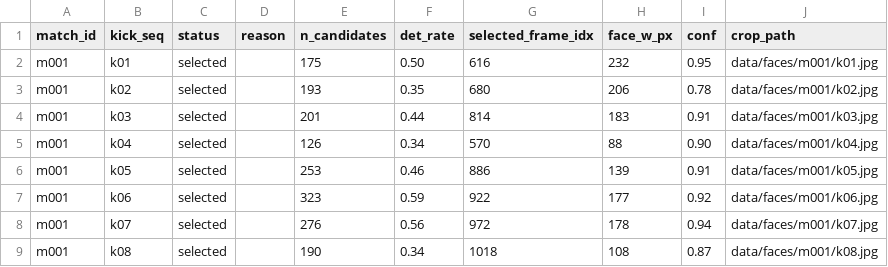
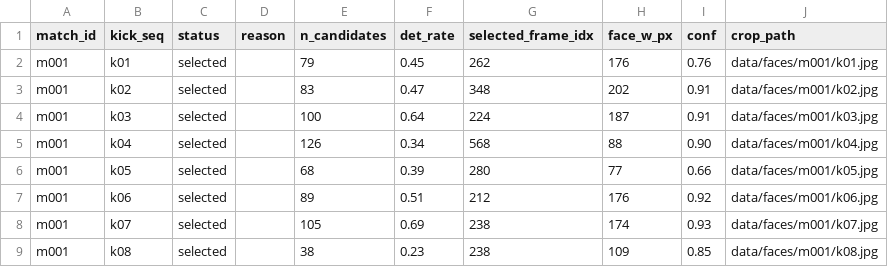
Before and after one commit to Grass456/Penalty-shoot-and-Expression, a CSV file: data/metadata/face_audit.csv, drawn as a sheet.

```diff
--- a/data/metadata/face_audit.csv
+++ b/data/metadata/face_audit.csv
@@ -1,9 +1,9 @@
 match_id,kick_seq,status,reason,n_candidates,det_rate,selected_frame_idx,face_w_px,conf,crop_path
-m001,k01,selected,,175,0.50,616,232,0.95,data/faces/m001/k01.jpg
-m001,k02,selected,,193,0.35,680,206,0.78,data/faces/m001/k02.jpg
-m001,k03,selected,,201,0.44,814,183,0.91,data/faces/m001/k03.jpg
-m001,k04,selected,,126,0.34,570,88,0.90,data/faces/m001/k04.jpg
-m001,k05,selected,,253,0.46,886,139,0.91,data/faces/m001/k05.jpg
-m001,k06,selected,,323,0.59,922,177,0.92,data/faces/m001/k06.jpg
-m001,k07,selected,,276,0.56,972,178,0.94,data/faces/m001/k07.jpg
-m001,k08,selected,,190,0.34,1018,108,0.87,data/faces/m001/k08.jpg
+m001,k01,selected,,79,0.45,262,176,0.76,data/faces/m001/k01.jpg
+m001,k02,selected,,83,0.47,348,202,0.91,data/faces/m001/k02.jpg
+m001,k03,selected,,100,0.64,224,187,0.91,data/faces/m001/k03.jpg
+m001,k04,selected,,126,0.34,568,88,0.90,data/faces/m001/k04.jpg
+m001,k05,selected,,68,0.39,280,77,0.66,data/faces/m001/k05.jpg
+m001,k06,selected,,89,0.51,212,176,0.92,data/faces/m001/k06.jpg
+m001,k07,selected,,105,0.69,238,174,0.93,data/faces/m001/k07.jpg
+m001,k08,selected,,38,0.23,238,109,0.85,data/faces/m001/k08.jpg
```
Also changed, not shown: data/metadata/clips_index.csv, data/metadata/events_template.csv, 14 other files.
